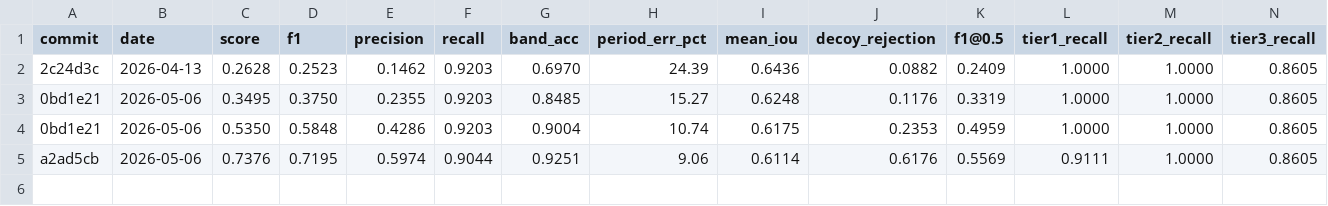
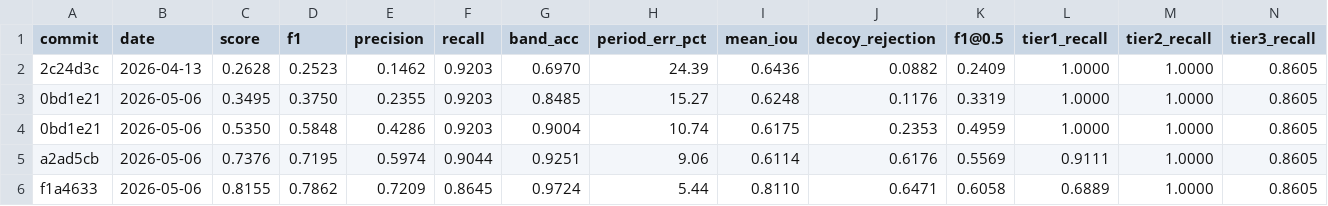
Before and after one commit to rusaitis/qp-events, a TSV file: scoreboard.tsv, drawn as a sheet; only a part is shown; rows hold the shown columns only; the diff names each change by its address in the sheet, - before the commit and + after, or states it on an @@ line.

```diff
--- a/scoreboard.tsv
+++ b/scoreboard.tsv
+row 6: f1a4633 | 2026-05-06 | 0.8155 | 0.7862 | 0.7209 | 0.8645 | 0.9724 | 5.44 | 0.8110 | 0.6471 | 0.6058 | 0.6889 | 1.0000 | 0.8605
```
Also changed, not shown: 1 other file.
